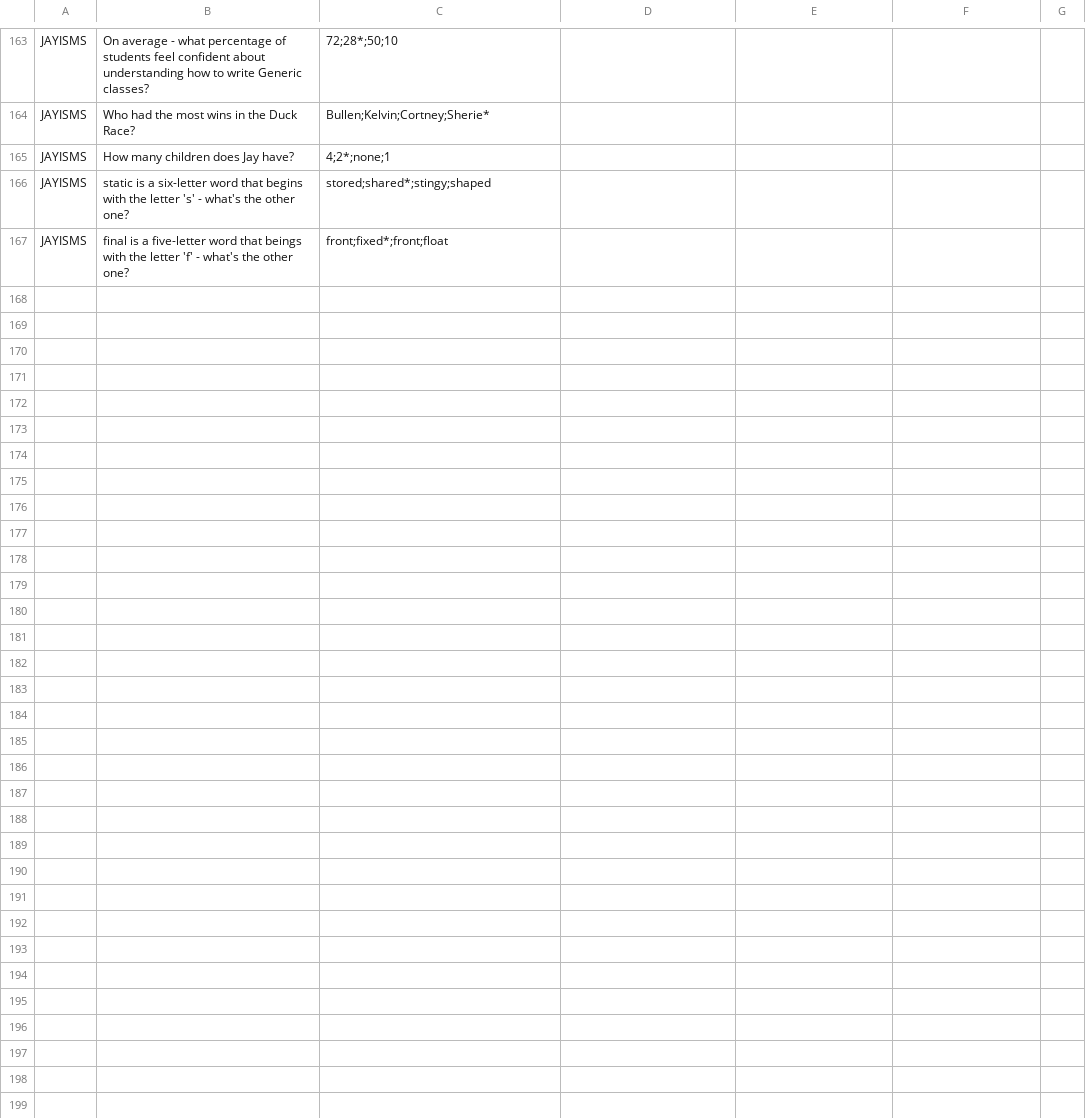
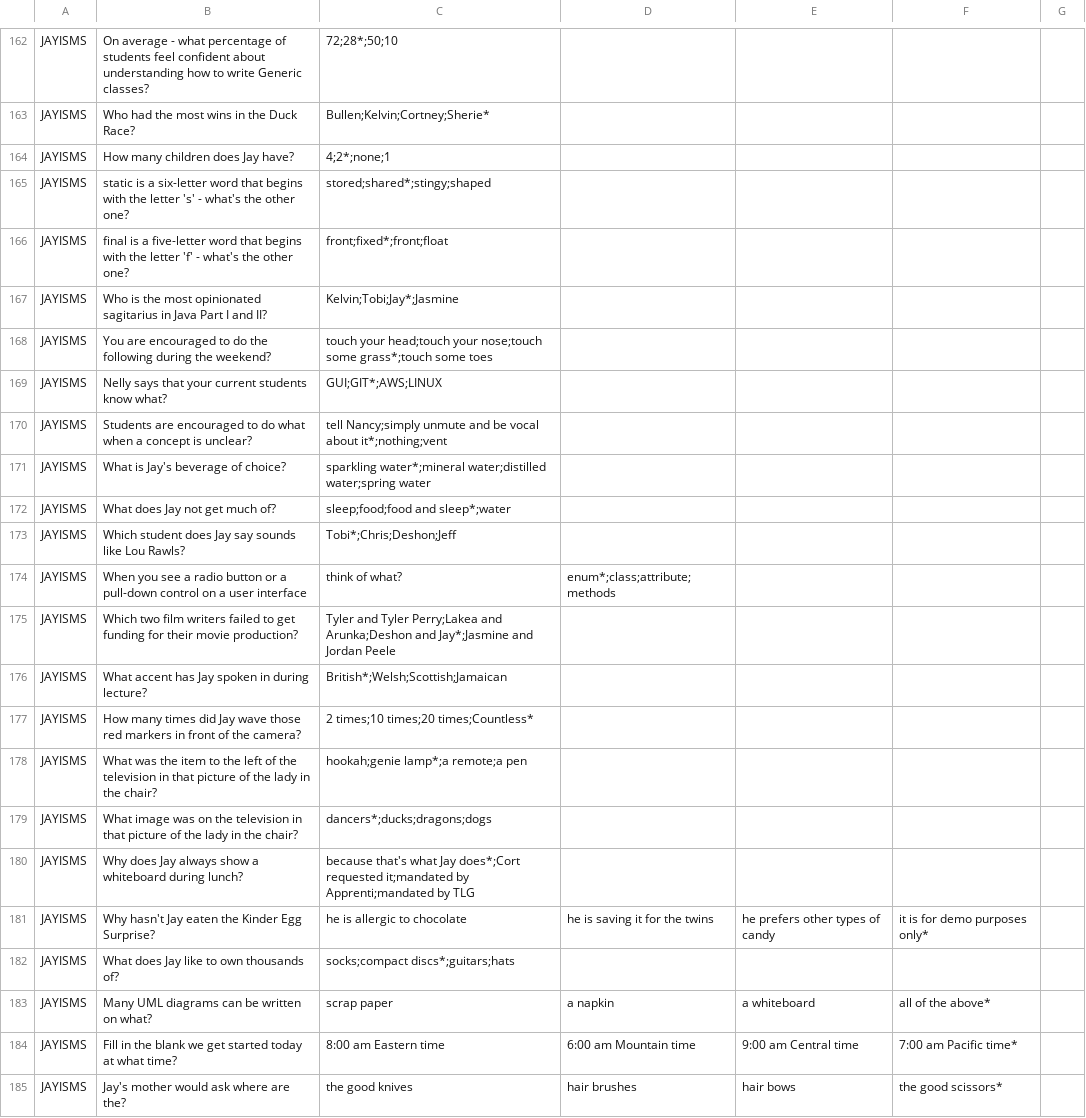
Before and after one commit to tlg-24-05-visa-sde-2/JavaProject_Team3, a CSV file: data/150questions.csv (was data/questions.csv), drawn as a sheet; only a part is shown, gaps mark what is left out; the diff covers the shown part only.

```diff
--- a/data/questions.csv
+++ b/data/150questions.csv
@@ -166,2 +165,21 @@ JAYISMS,How many children does Jay have?,4;2*;none;1
 JAYISMS,"static" is a six-letter word that begins with the letter 's' - what's the other one?,stored;shared*;stingy;shaped
-JAYISMS,"final" is a five-letter word that beings with the letter 'f' - what's the other one?,front;fixed*;front;float
+JAYISMS,"final" is a five-letter word that begins with the letter 'f' - what's the other one?,front;fixed*;front;float
+JAYISMS,Who is the most opinionated sagitarius in Java Part I and II?,Kelvin;Tobi;Jay*;Jasmine
+JAYISMS,You are encouraged to do the following during the weekend?,touch your head;touch your nose;touch some grass*;touch some toes
+JAYISMS,Nelly says that your current students know what?,GUI;GIT*;AWS;LINUX
+JAYISMS,Students are encouraged to do what when a concept is unclear?,tell Nancy;simply unmute and be vocal about it*;nothing;vent
+JAYISMS,What is Jay's beverage of choice?,sparkling water*;mineral water;distilled water;spring water
+JAYISMS,What does Jay not get much of?,sleep;food;food and sleep*;water
+JAYISMS,Which student does Jay say sounds like Lou Rawls?,Tobi*;Chris;Deshon;Jeff
+JAYISMS,When you see a radio button or a pull-down control on a user interface, think of what?,enum*;class;attribute;methods
+JAYISMS,Which two film writers failed to get funding for their movie production?,Tyler and Tyler Perry;Lakea and Arunka;Deshon and Jay*;Jasmine and Jordan Peele
+JAYISMS,What accent has Jay spoken in during lecture?,British*;Welsh;Scottish;Jamaican
+JAYISMS,How many times did Jay wave those red markers in front of the camera?,2 times;10 times;20 times;Countless*
+JAYISMS,What was the item to the left of the television in that picture of the lady in the chair?,hookah;genie lamp*;a remote;a pen
+JAYISMS,What image was on the television in that picture of the lady in the chair?,dancers*;ducks;dragons;dogs
+JAYISMS,Why does Jay always show a whiteboard during lunch?,because that's what Jay does*;Cort requested it;mandated by Apprenti;mandated by TLG
+JAYISMS,Why hasn't Jay eaten the Kinder Egg Surprise?,he is allergic to chocolate,he is saving it for the twins, he prefers other types of candy,it is for demo purposes only*
+JAYISMS,What does Jay like to own thousands of?,socks;compact discs*;guitars;hats
+JAYISMS,Many UML diagrams can be written on what?,scrap paper,a napkin,a whiteboard,all of the above*
+JAYISMS,Fill in the blank we get started today at what time?,8:00 am Eastern time,6:00 am Mountain time,9:00 am Central time,7:00 am Pacific time*
+JAYISMS,Jay's mother would ask where are the?,the good knives,hair brushes,hair bows,the good scissors*
```
Also changed, not shown: 17 added rows, 3 removed rows and 11 edited cells elsewhere in this file, 2 other files.
